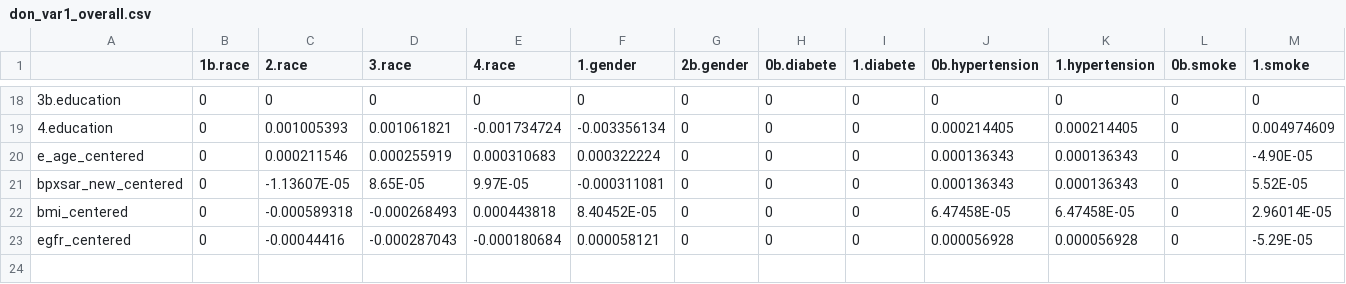
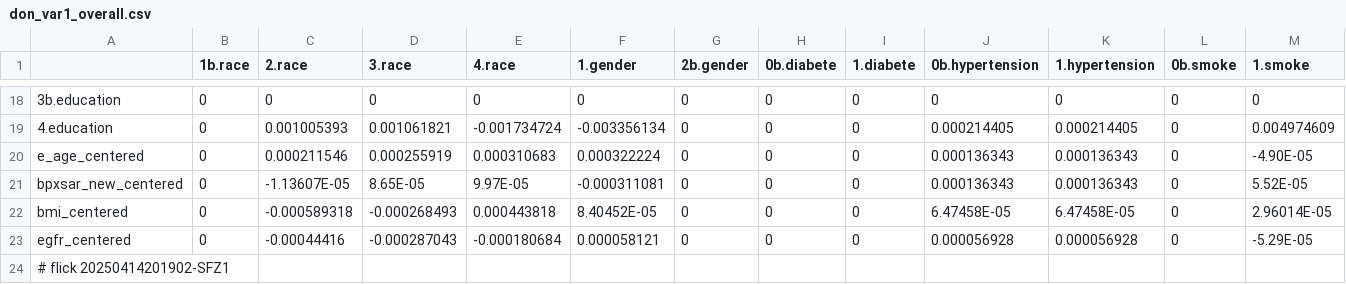
Before and after one commit to abikesa/peer-review, a CSV file: kitabo/ensi/testbin/test3/assets/csv/don_var1_overall.csv, drawn as a sheet; only a part is shown, gaps mark what is left out; rows hold the shown columns only; the diff names each change by its address in the sheet, - before the commit and + after, or states it on an @@ line.

Commit message:
kitabo/ensi/testbin/test3/assets/csv/don_var1_overall.csv

```diff
--- a/kitabo/ensi/testbin/test3/assets/csv/don_var1_overall.csv
+++ b/kitabo/ensi/testbin/test3/assets/csv/don_var1_overall.csv
+row 24: # flick 20250414201902-SFZ1
```
